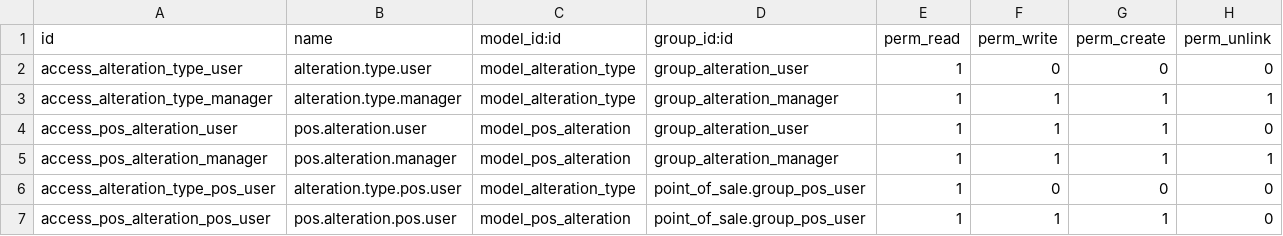
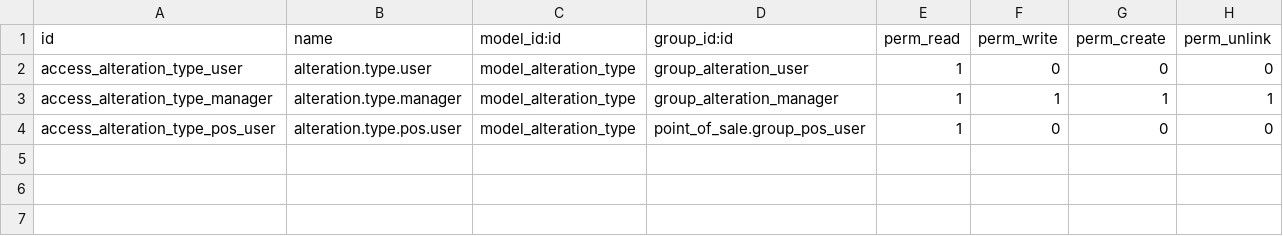
Before and after one commit to ProcessControl-DSC/demo-jofre, a CSV file: pc_pos_alterations/security/ir.model.access.csv, drawn as a sheet.

```diff
--- a/pc_pos_alterations/security/ir.model.access.csv
+++ b/pc_pos_alterations/security/ir.model.access.csv
@@ -3,5 +3,2 @@ access_alteration_type_user,alteration.type.user,model_alteration_type,group_alt
 access_alteration_type_manager,alteration.type.manager,model_alteration_type,group_alteration_manager,1,1,1,1
-access_pos_alteration_user,pos.alteration.user,model_pos_alteration,group_alteration_user,1,1,1,0
-access_pos_alteration_manager,pos.alteration.manager,model_pos_alteration,group_alteration_manager,1,1,1,1
 access_alteration_type_pos_user,alteration.type.pos.user,model_alteration_type,point_of_sale.group_pos_user,1,0,0,0
-access_pos_alteration_pos_user,pos.alteration.pos.user,model_pos_alteration,point_of_sale.group_pos_user,1,1,1,0
```
Also changed, not shown: 17 other files.
